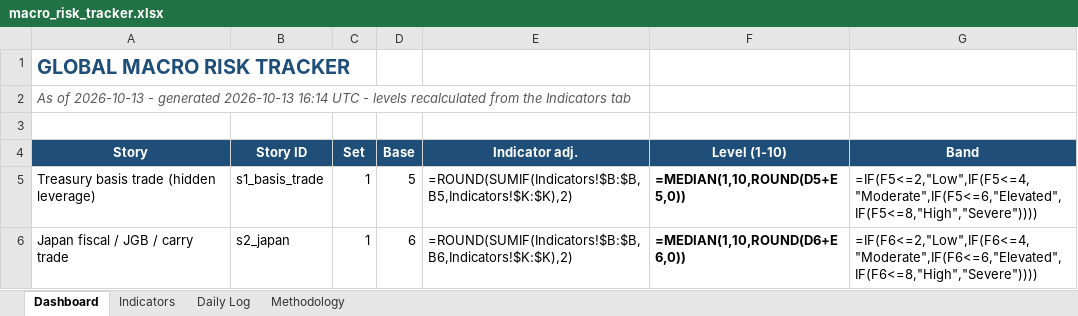
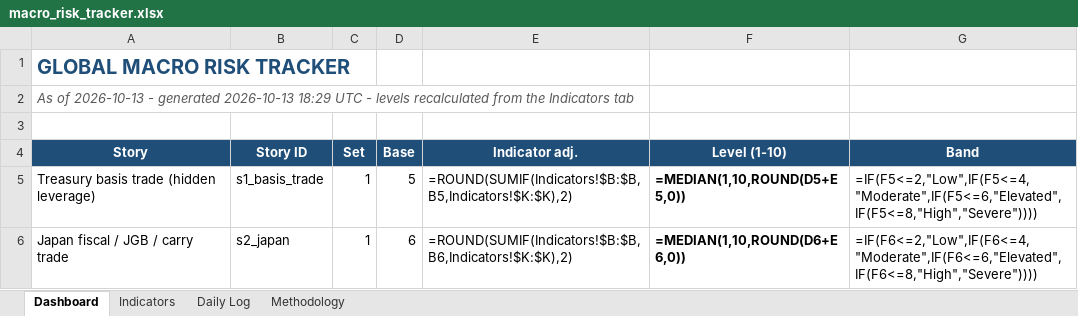
Before and after one commit to San-Geo/macro-risk-tracker, an Excel workbook: output/macro_risk_tracker.xlsx, sheet Dashboard, drawn as a sheet; only a part is shown; values as stored, in another font and other column widths than the file's, no borders; formulas without a stored value are shown as written; conditional formats not drawn; the diff names each change by its address in the sheet, - before the commit and + after, or states it on an @@ line.

```diff
--- a/output/macro_risk_tracker.xlsx (sheet Dashboard)
+++ b/output/macro_risk_tracker.xlsx (sheet Dashboard)
-A2 (Story): …generated 2026-10-13 16:14 UTC -…
+A2 (Story): …generated 2026-10-13 18:29 UTC -…
```
Also changed, not shown: sheet Methodology, sheet Indicators, 8 other files.
